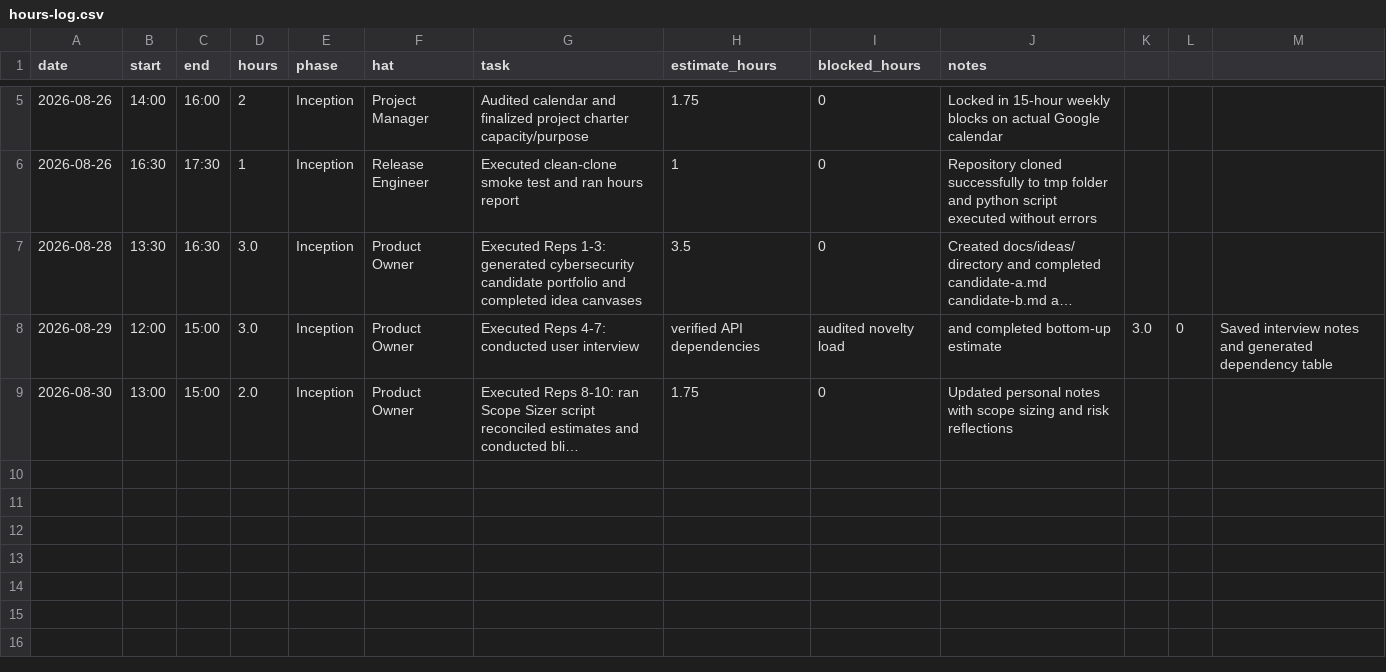
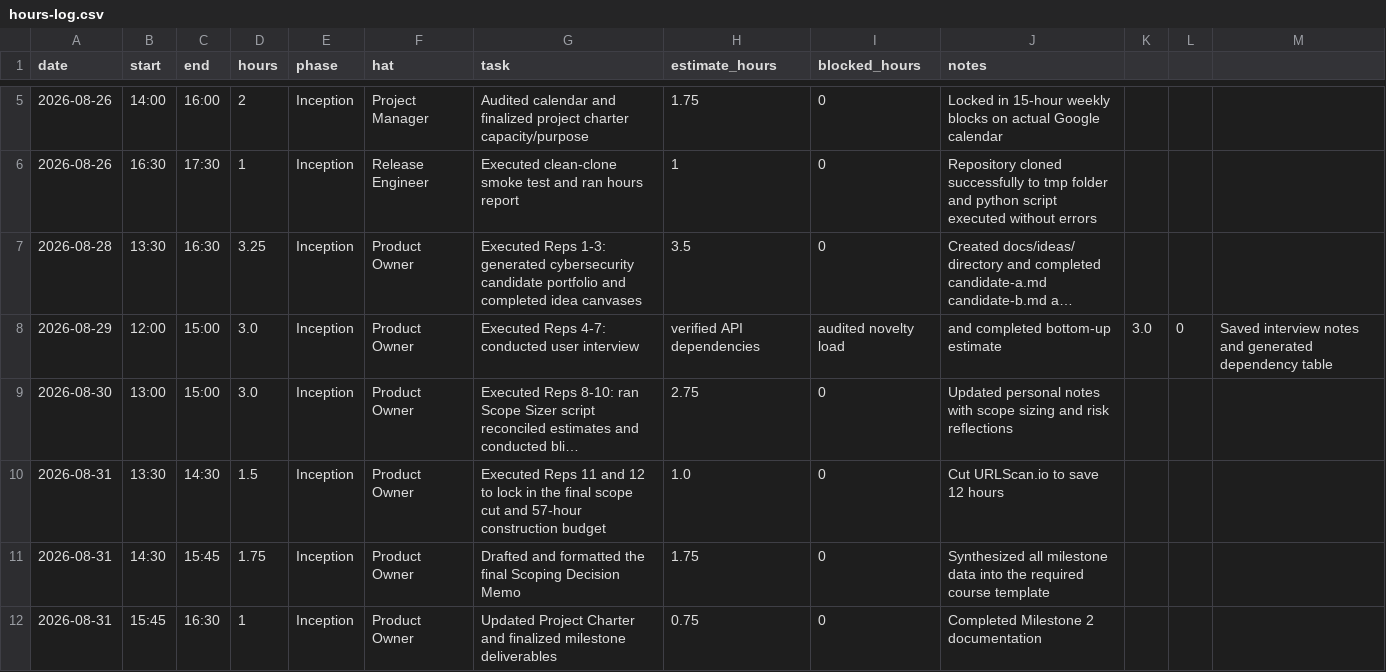
Before and after one commit to calebfuller1705/capstone, a CSV file: docs/hours-log.csv, drawn as a sheet; only a part is shown, gaps mark what is left out; long unchanged cells end in …; the diff names each change by its address in the sheet, - before the commit and + after, or states it on an @@ line.

Commit message:
docs: finalize scoping decision memo, project charter, and milestone 2 logs

```diff
--- a/docs/hours-log.csv
+++ b/docs/hours-log.csv
-D7 (hours): 3.0
+D7 (hours): 3.25
-D9 (hours): 2.0
+D9 (hours): 3.0
-H9 (estimate_hours): 1.75
+H9 (estimate_hours): 2.75
+row 10: 2026-08-31 | 13:30 | 14:30 | 1.5 | Inception | Product Owner | Executed Reps 11 and 12 to lock in the final scope cut and 57-hour construction budget | 1.0 | 0 | Cut URLScan.io to save 12 hours
+row 11: 2026-08-31 | 14:30 | 15:45 | 1.75 | Inception | Product Owner | Drafted and formatted the final Scoping Decision Memo | 1.75 | 0 | Synthesized all milestone data into the required course template
+row 12: 2026-08-31 | 15:45 | 16:30 | 1 | Inception | Product Owner | Updated Project Charter and finalized milestone deliverables | 0.75 | 0 | Completed Milestone 2 documentation
```
Also changed, not shown: 2 other files.
